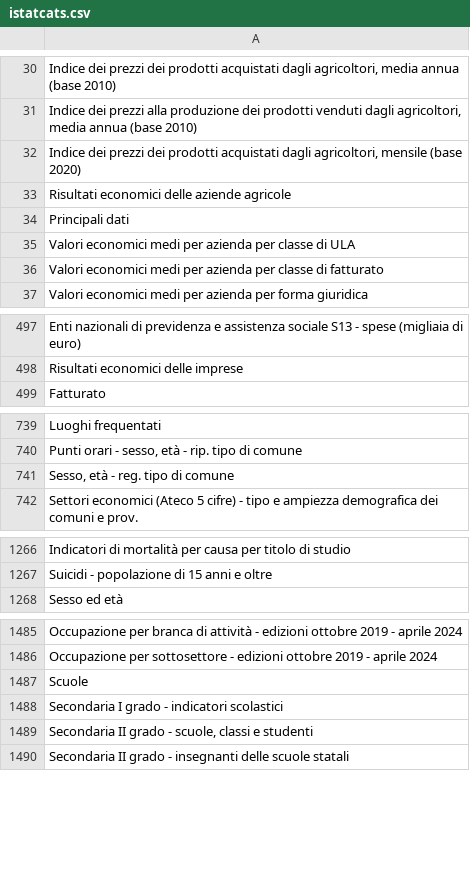
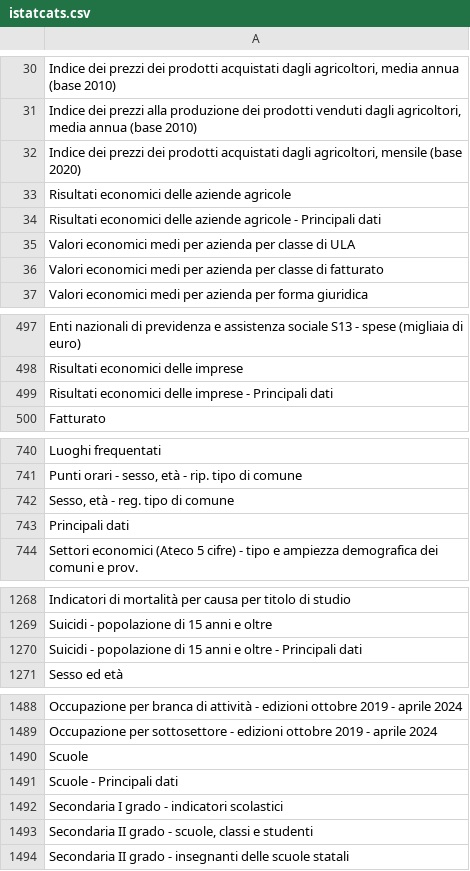
Before and after one commit to ondata/guida-api-istat, a CSV file: data/jiku_istat/istatcats.csv, drawn as a sheet; only a part is shown, gaps mark what is left out; the diff covers the shown part only.

```diff
--- a/data/jiku_istat/istatcats.csv
+++ b/data/jiku_istat/istatcats.csv
@@ -33,3 +33,3 @@
 "Risultati economici delle aziende agricole"
-"Principali dati"
+"Risultati economici delle aziende agricole - Principali dati"
 "Valori economici medi per azienda per classe di ULA"
@@ -498,2 +498,3 @@
 "Risultati economici delle imprese"
+"Risultati economici delle imprese - Principali dati"
 "Fatturato"
@@ -741,2 +742,3 @@
 "Sesso, età - reg. tipo di comune"
+"Principali dati"
 "Settori economici (Ateco 5 cifre) - tipo e ampiezza demografica dei comuni e prov."
@@ -1267,2 +1269,3 @@
 "Suicidi - popolazione di 15 anni e oltre"
+"Suicidi - popolazione di 15 anni e oltre - Principali dati"
 "Sesso ed età"
@@ -1487,2 +1490,3 @@
 "Scuole"
+"Scuole - Principali dati"
 "Secondaria I grado - indicatori scolastici"
```
Also changed, not shown: 9 added rows elsewhere in this file, 3 other files.
